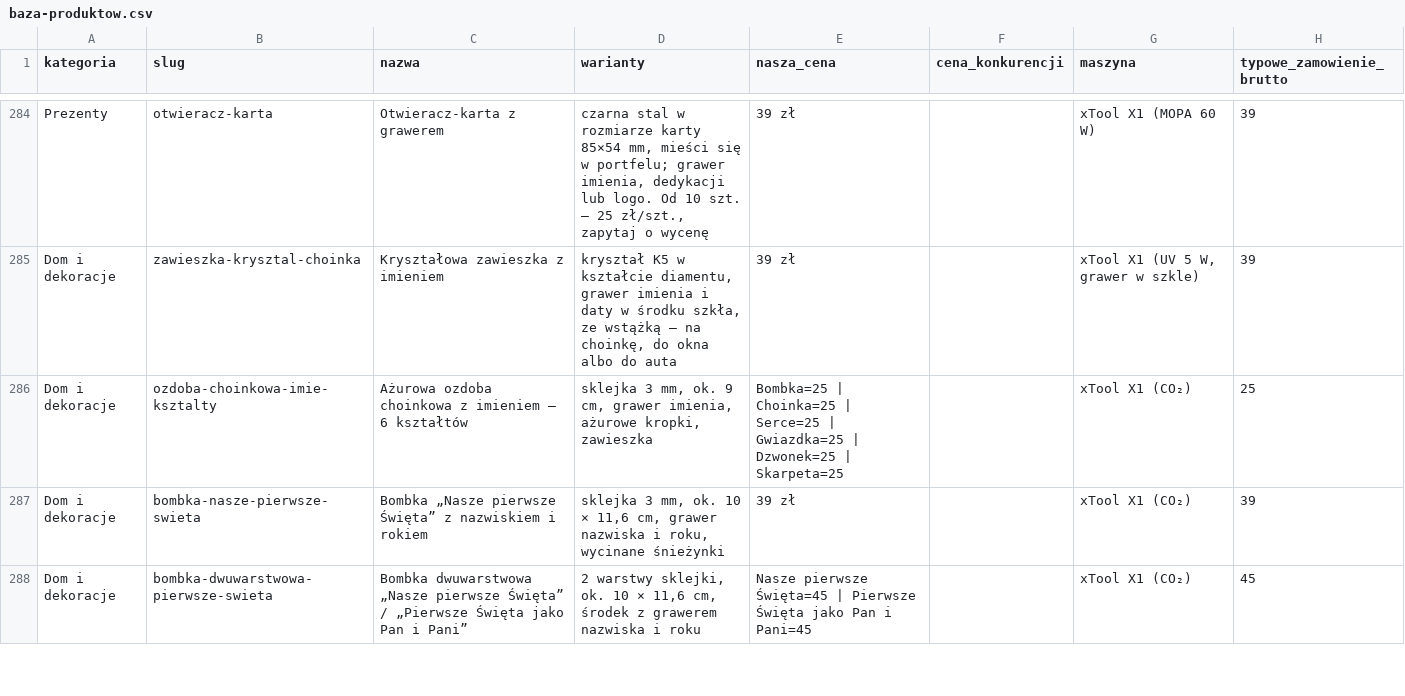
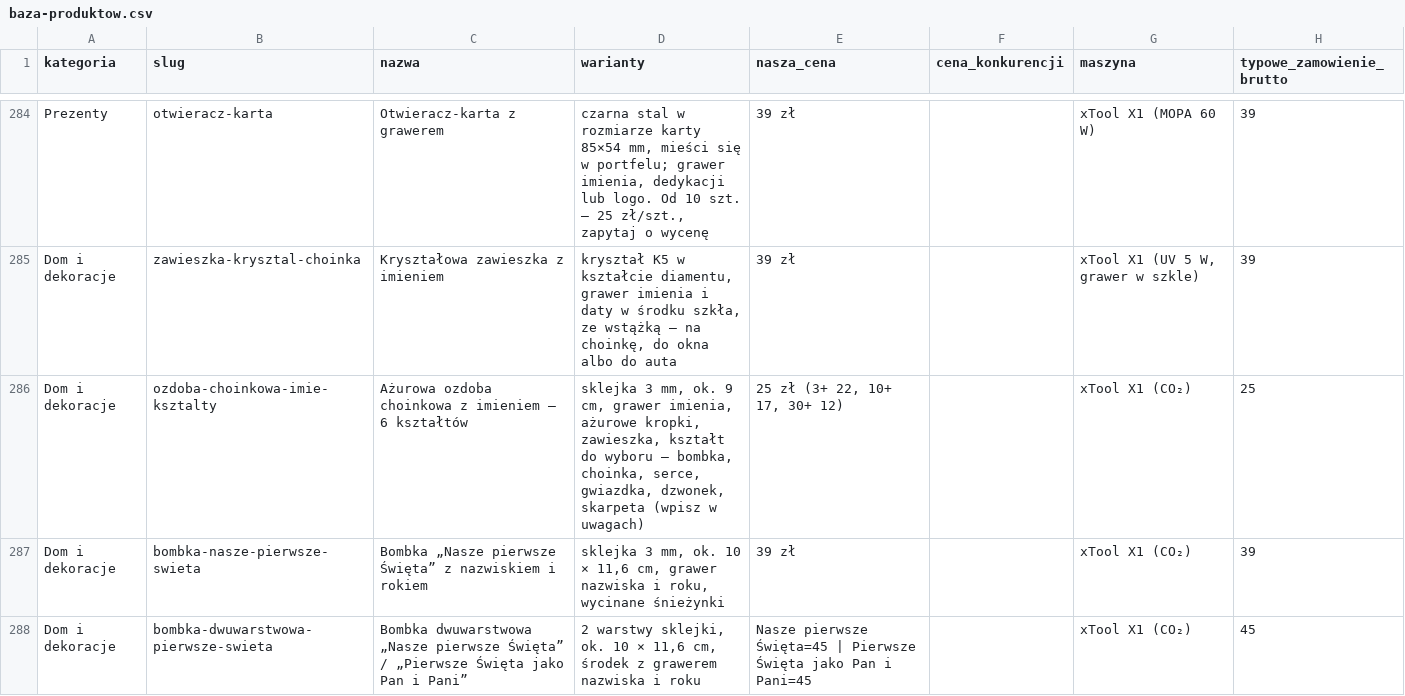
Before and after one commit to arturdombrowski79-boop/aiprints-sklep, a CSV file: data/baza-produktow.csv, drawn as a sheet; only a part is shown, gaps mark what is left out; the diff names each change by its address in the sheet, - before the commit and + after, or states it on an @@ line.

```diff
--- a/data/baza-produktow.csv
+++ b/data/baza-produktow.csv
-D286 (warianty): …ażurowe kropki, zawieszka
+D286 (warianty): …ażurowe kropki, zawieszka, kształt do wyboru – bombka, choinka, serce, gwiazdka, dzwonek, skarpeta (wpisz w uwagach)
-E286 (nasza_cena): Bombka=25 | Choinka=25 | Serce=25 | Gwiazdka=25 | Dzwonek=25 | Skarpeta=25
+E286 (nasza_cena): 25 zł (3+ 22, 10+ 17, 30+ 12)
```
Also changed, not shown: 1 other file.
